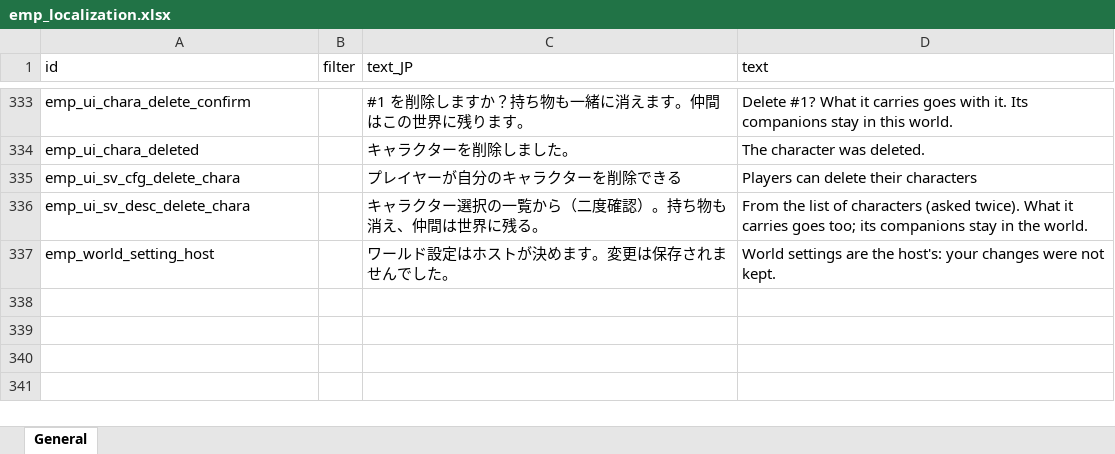
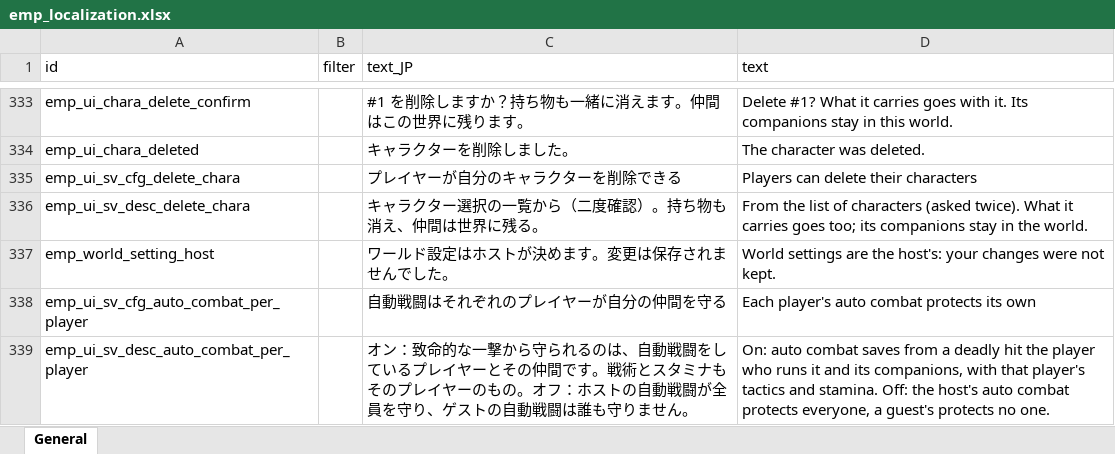
Before and after one commit to devmarcpro/elin-together, an Excel workbook: package/LangMod/EN/emp_localization.xlsx, sheet General, drawn as a sheet; only a part is shown, gaps mark what is left out; values as stored, in another font and other column widths than the file's, no borders; the diff names each change by its address in the sheet, - before the commit and + after, or states it on an @@ line.

```diff
--- a/package/LangMod/EN/emp_localization.xlsx (sheet General)
+++ b/package/LangMod/EN/emp_localization.xlsx (sheet General)
+row 338: emp_ui_sv_cfg_auto_combat_per_player |  | 自動戦闘はそれぞれのプレイヤーが自分の仲間を守る | Each player's auto combat protects its own
+row 339: emp_ui_sv_desc_auto_combat_per_player |  | オン：致命的な一撃から守られるのは、自動戦闘をしているプレイヤーとその仲間です。戦術とスタミナもそのプレイヤーのもの。オフ：ホストの自動戦闘が全員を守り、ゲストの自動戦闘は誰も守りません。 | On: auto combat saves from a deadly hit the player who runs it and its companions, with that player's tactics and stamina. Off: the host's auto combat protects everyone, a guest's protects no one.
```
Also changed, not shown: 14 other files.
